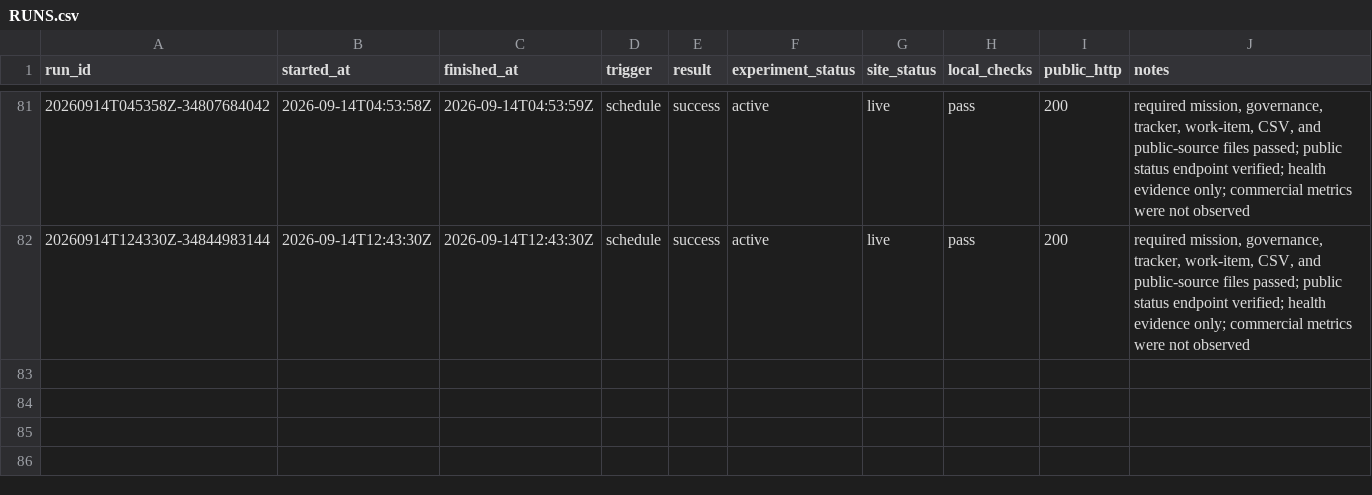
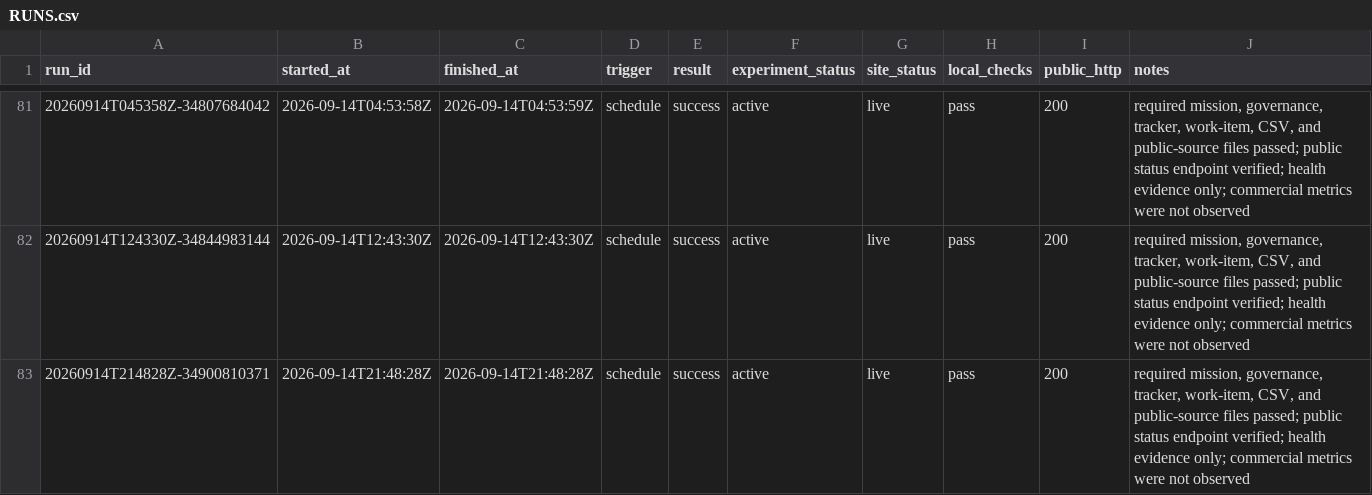
Before and after one commit to pri8771/priyanshchordia.com, a CSV file: ventures/bidetfit/RUNS.csv, drawn as a sheet; only a part is shown, gaps mark what is left out.

```diff
--- a/ventures/bidetfit/RUNS.csv
+++ b/ventures/bidetfit/RUNS.csv
@@ -82 +82,2 @@ run_id,started_at,finished_at,trigger,result,experiment_status,site_status,local
 20260914T124330Z-34844983144,2026-09-14T12:43:30Z,2026-09-14T12:43:30Z,schedule,success,active,live,pass,200,"required mission, governance, tracker, work-item, CSV, and public-source files passed; public status endpoint verified; health evidence only; commercial metrics were not observed"
+20260914T214828Z-34900810371,2026-09-14T21:48:28Z,2026-09-14T21:48:28Z,schedule,success,active,live,pass,200,"required mission, governance, tracker, work-item, CSV, and public-source files passed; public status endpoint verified; health evidence only; commercial metrics were not observed"
```
Also changed, not shown: 2 other files.
